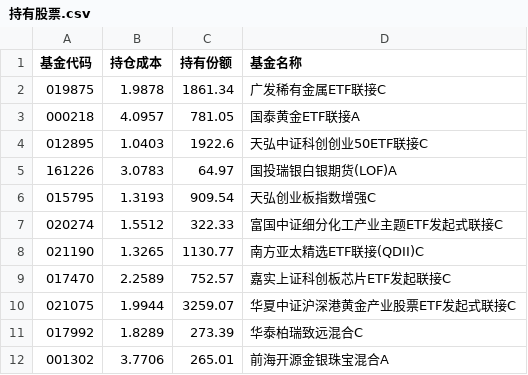
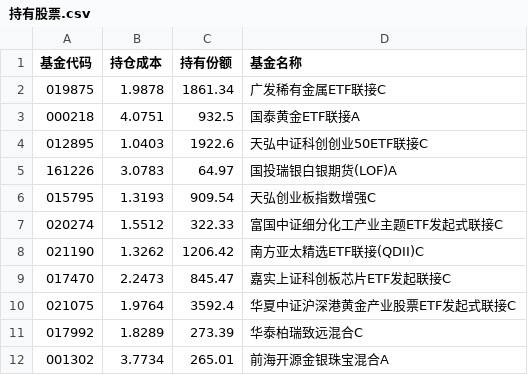
Before and after one commit to lijoe123/alphasight-fund, a CSV file: 持有股票.csv, drawn as a sheet.

```diff
--- a/持有股票.csv
+++ b/持有股票.csv
@@ -2,3 +2,3 @@
 019875,1.9878,1861.34,广发稀有金属ETF联接C
-000218,4.0957,781.05,国泰黄金ETF联接A
+000218,4.0751,932.5,国泰黄金ETF联接A
 012895,1.0403,1922.6,天弘中证科创创业50ETF联接C
@@ -7,6 +7,6 @@
 020274,1.5512,322.33,富国中证细分化工产业主题ETF发起式联接C
-021190,1.3265,1130.77,南方亚太精选ETF联接(QDII)C
-017470,2.2589,752.57,嘉实上证科创板芯片ETF发起联接C
-021075,1.9944,3259.07,华夏中证沪深港黄金产业股票ETF发起式联接C
+021190,1.3262,1206.42,南方亚太精选ETF联接(QDII)C
+017470,2.2473,845.47,嘉实上证科创板芯片ETF发起联接C
+021075,1.9764,3592.4,华夏中证沪深港黄金产业股票ETF发起式联接C
 017992,1.8289,273.39,华泰柏瑞致远混合C
-001302,3.7706,265.01,前海开源金银珠宝混合A
+001302,3.7734,265.01,前海开源金银珠宝混合A
```
Also changed, not shown: 5 other files.
